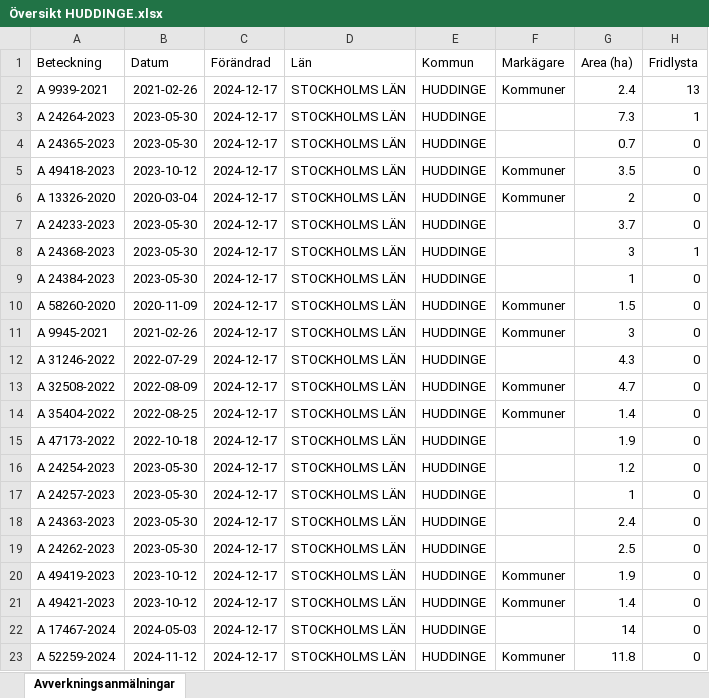
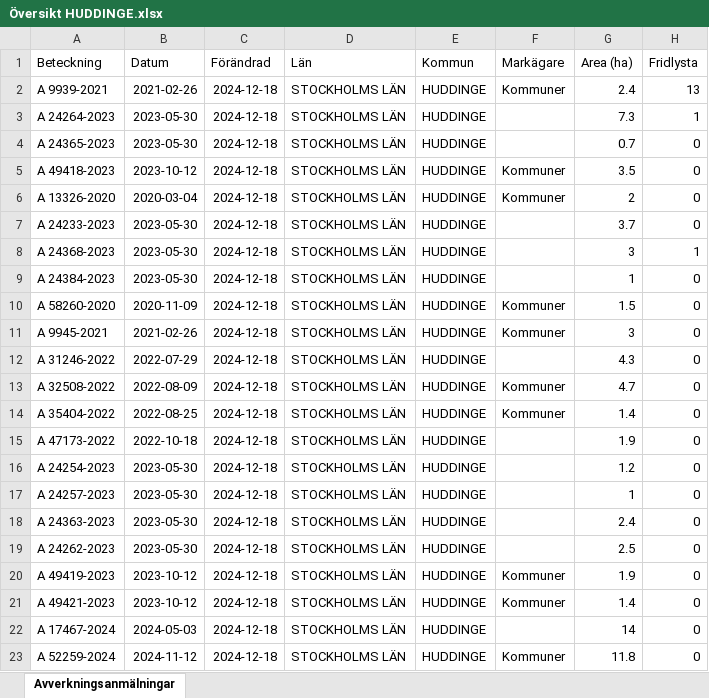
Before and after one commit to klasma/Logging_0126, an Excel workbook: Översikt HUDDINGE.xlsx, sheet Avverkningsanmälningar, drawn as a sheet; only a part is shown; values as stored, in another font and other column widths than the file's, no borders; the diff names each change by its address in the sheet, - before the commit and + after, or states it on an @@ line.

```diff
--- a/Översikt HUDDINGE.xlsx (sheet Avverkningsanmälningar)
+++ b/Översikt HUDDINGE.xlsx (sheet Avverkningsanmälningar)
-C2:C23 (Förändrad): 2024-12-17
+C2:C23 (Förändrad): 2024-12-18
```
Also changed, not shown: artfynd/A 13326-2020 artfynd.xlsx, artfynd/A 24233-2023 artfynd.xlsx, 40 other files.
